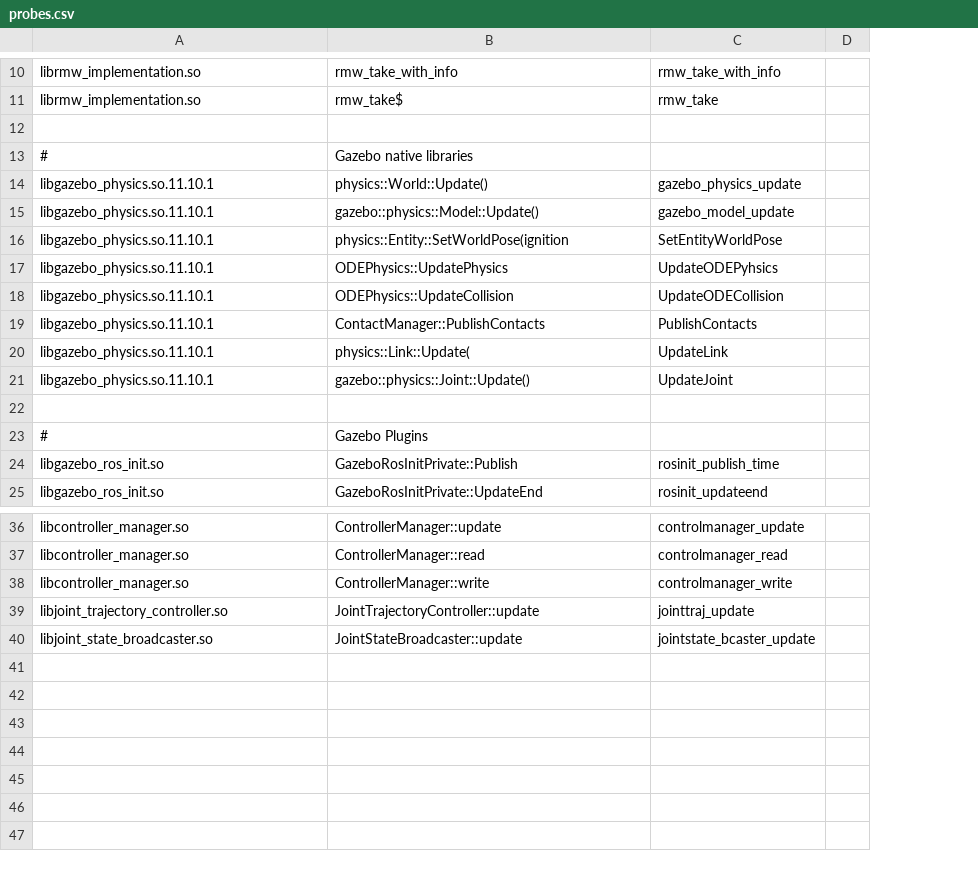
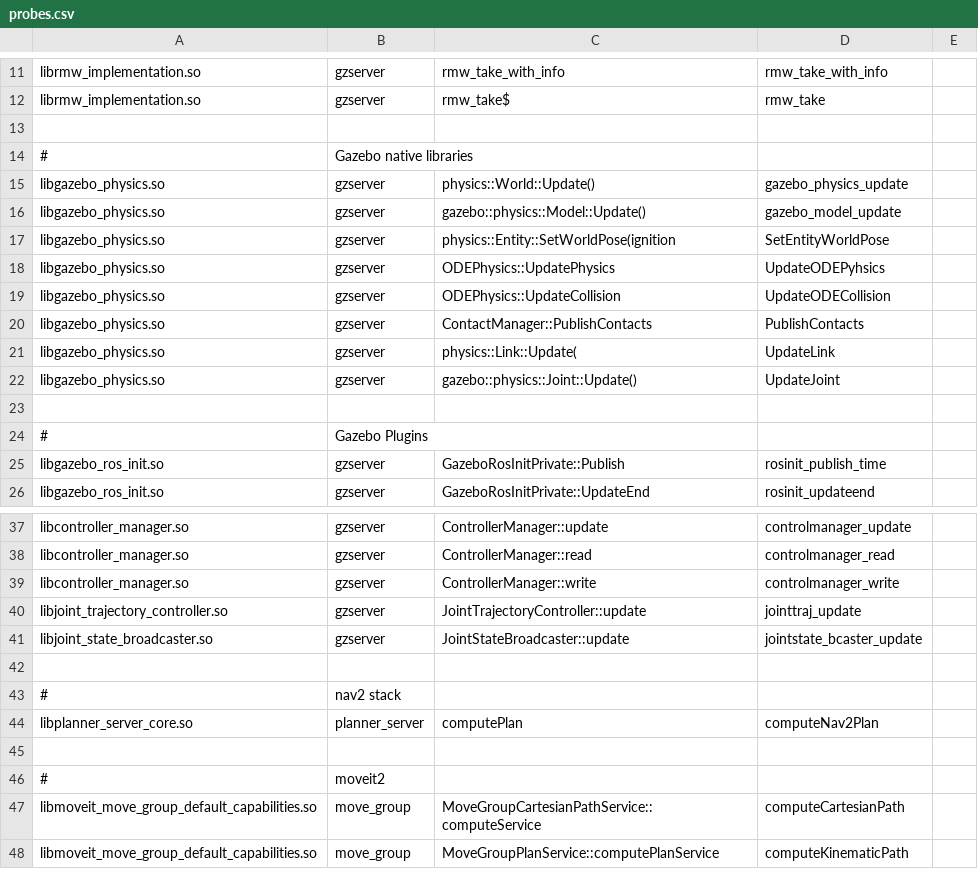
Before and after one commit to arshadlab/time_charting_with_perf, a CSV file: probes.csv, drawn as a sheet; only a part is shown, gaps mark what is left out; addresses are those after the commit; the diff covers the shown part only; the diff names each change by its address in the sheet, - before the commit and + after, or states it on an @@ line.

Commit message:
Enabled process name to be included in probes.csv
Signed-off-by: Arshad Mehmood <arshad.mehmood@intel.com>

```diff
--- a/probes.csv
+++ b/probes.csv
+column B, rows 11-26: gzserver | gzserver |  | Gazebo native libraries | gzserver | gzserver | gzserver | gzserver | gzserver | gzserver | gzserver | gzserver |  | Gazebo Plugins | gzserver | gzserver; rows 37-41: all gzserver
-C14: Gazebo native libraries
+C14: (empty)
-A15:A22: libgazebo_physics.so.11.10.1
+A15:A22: libgazebo_physics.so
-C24: Gazebo Plugins
+C24: (empty)
+row 42: (empty)
+row 43: # | nav2 stack
+row 44: libplanner_server_core.so | planner_server | computePlan | computeNav2Plan
+row 45: (empty)
+row 46: # | moveit2
+row 47: libmoveit_move_group_default_capabilities.so | move_group | MoveGroupCartesianPathService::computeService | computeCartesianPath
+row 48: libmoveit_move_group_default_capabilities.so | move_group | MoveGroupPlanService::computePlanService | computeKinematicPath
```
Also changed, not shown: 1 added row and 2 edited cells elsewhere in this file, 2 other files.
